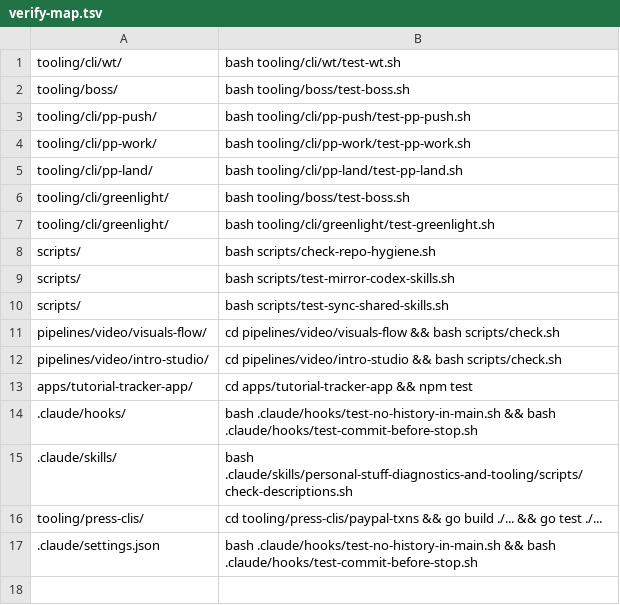
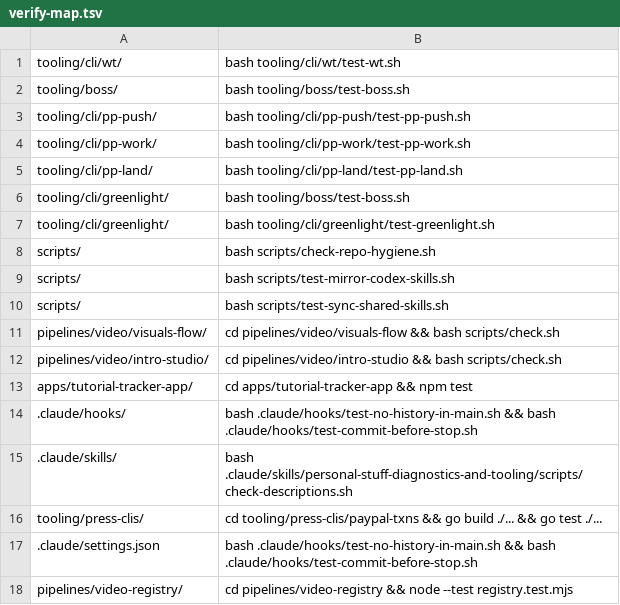
Before and after one commit to akshat-git-jpg/personal-stuff, a TSV file: tooling/cli/pp-land/verify-map.tsv, drawn as a sheet; the diff names each change by its address in the sheet, - before the commit and + after, or states it on an @@ line.

```diff
--- a/tooling/cli/pp-land/verify-map.tsv
+++ b/tooling/cli/pp-land/verify-map.tsv
+row 18: pipelines/video-registry/ | cd pipelines/video-registry && node --test registry.test.mjs
```
Also changed, not shown: 1 other file.
